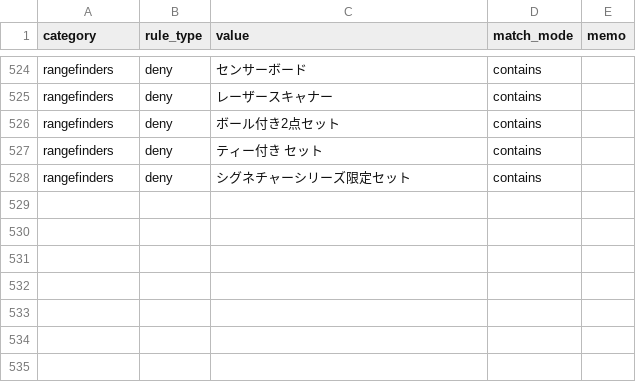
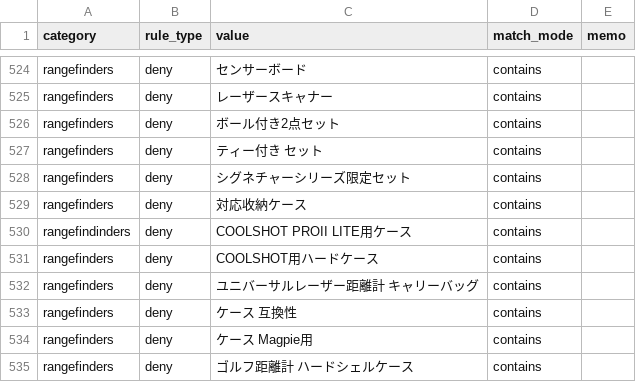
Before and after one commit to dreamcollect-lab/amazon_shopee_system, a CSV file: input/category_rules.csv, drawn as a sheet; only a part is shown, gaps mark what is left out; the diff names each change by its address in the sheet, - before the commit and + after, or states it on an @@ line.

Commit message:
Update category_rules.csv

```diff
--- a/input/category_rules.csv
+++ b/input/category_rules.csv
+row 529: rangefinders | deny | 対応收納ケース | contains
+row 530: rangefindinders | deny | COOLSHOT PROII LITE用ケース | contains
+row 531: rangefinders | deny | COOLSHOT用ハードケース | contains
+row 532: rangefinders | deny | ユニバーサルレーザー距離計 キャリーバッグ | contains
+row 533: rangefinders | deny | ケース 互換性 | contains
+row 534: rangefinders | deny | ケース Magpie用 | contains
+row 535: rangefinders | deny | ゴルフ距離計 ハードシェルケース | contains
```
